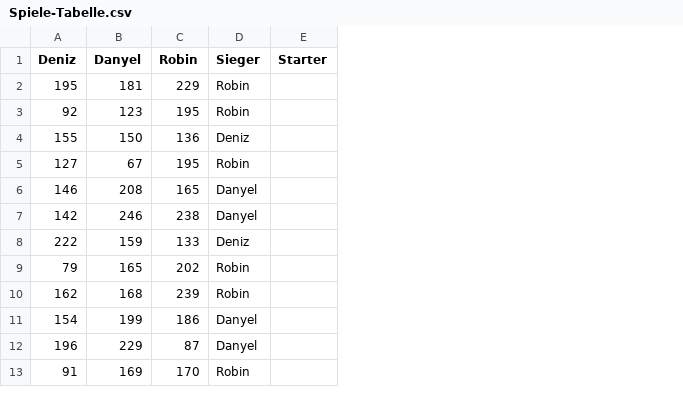
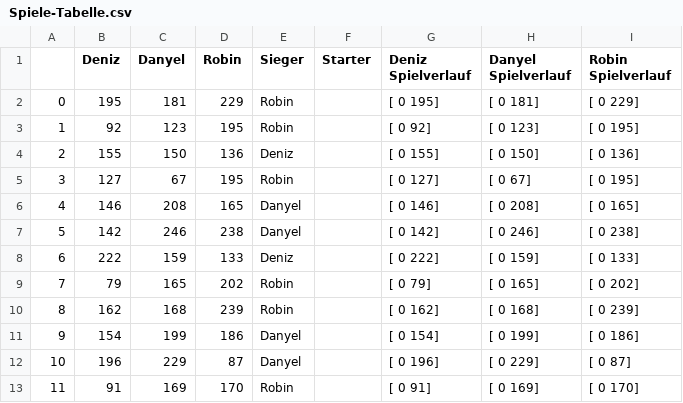
Before and after one commit to RobinSuxdorf/ScrabbleDashboard, a CSV file: Spiele-Tabelle.csv, drawn as a sheet; only a part is shown; the diff names each change by its address in the sheet, - before the commit and + after, or states it on an @@ line.

```diff
--- a/Spiele-Tabelle.csv
+++ b/Spiele-Tabelle.csv
+column A, rows 2-13: 0 | 1 | 2 | 3 | 4 | 5 | 6 | 7 | 8 | 9 | 10 | 11
+column G (Deniz Spielverlauf), rows 2-13: [ 0 195] | [ 0 92] | [ 0 155] | [ 0 127] | [ 0 146] | [ 0 142] | [ 0 222] | [ 0 79] | [ 0 162] | [ 0 154] | [ 0 196] | [ 0 91]
+column H (Danyel Spielverlauf), rows 2-13: [ 0 181] | [ 0 123] | [ 0 150] | [ 0 67] | [ 0 208] | [ 0 246] | [ 0 159] | [ 0 165] | [ 0 168] | [ 0 199] | [ 0 229] | [ 0 169]
+column I (Robin Spielverlauf), rows 2-13: [ 0 229] | [ 0 195] | [ 0 136] | [ 0 195] | [ 0 165] | [ 0 238] | [ 0 133] | [ 0 202] | [ 0 239] | [ 0 186] | [ 0 87] | [ 0 170]
```
Also changed, not shown: 1 other file.
